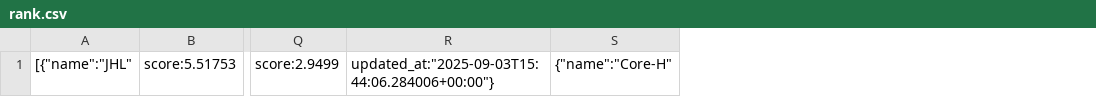
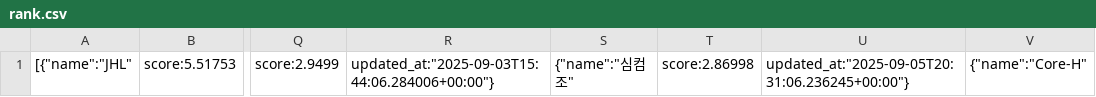
Before and after one commit to cechallenge/2025_cechallenge_data, a CSV file: rank.csv, drawn as a sheet; only a part is shown, gaps mark what is left out; the diff names each change by its address in the sheet, - before the commit and + after, or states it on an @@ line.

Commit message:
rank is updated

```diff
--- a/rank.csv
+++ b/rank.csv
+column S, row 1: {"name":"심컴조"
+column T, row 1: score:2.86998
+column U, row 1: updated_at:"2025-09-05T20:31:06.236245+00:00"}
```
